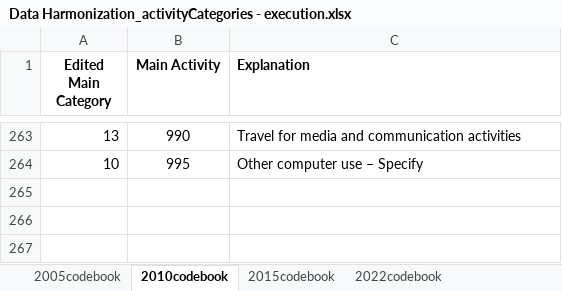
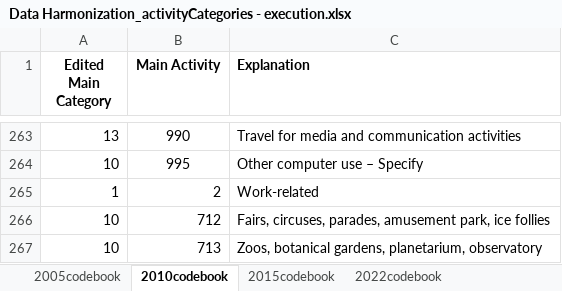
Before and after one commit to orcunkoraliseri/GSSCanada, an Excel workbook: 2J_docs_occ_nTemp/references_activityCodes/Data Harmonization_activityCategories - execution.xlsx, sheet 2010codebook, drawn as a sheet; only a part is shown, gaps mark what is left out; values as stored, in another font and other column widths than the file's, no borders; charts and pictures not drawn; the diff names each change by its address in the sheet, - before the commit and + after, or states it on an @@ line.

```diff
--- a/2J_docs_occ_nTemp/references_activityCodes/Data Harmonization_activityCategories - execution.xlsx (sheet 2010codebook)
+++ b/2J_docs_occ_nTemp/references_activityCodes/Data Harmonization_activityCategories - execution.xlsx (sheet 2010codebook)
+row 265: 1 | 2 | Work-related
+row 266: 10 | 712 | Fairs, circuses, parades, amusement park, ice follies
+row 267: 10 | 713 | Zoos, botanical gardens, planetarium, observatory
```
Also changed, not shown: sheet 2022codebook, charts or pictures, 11 other files.
